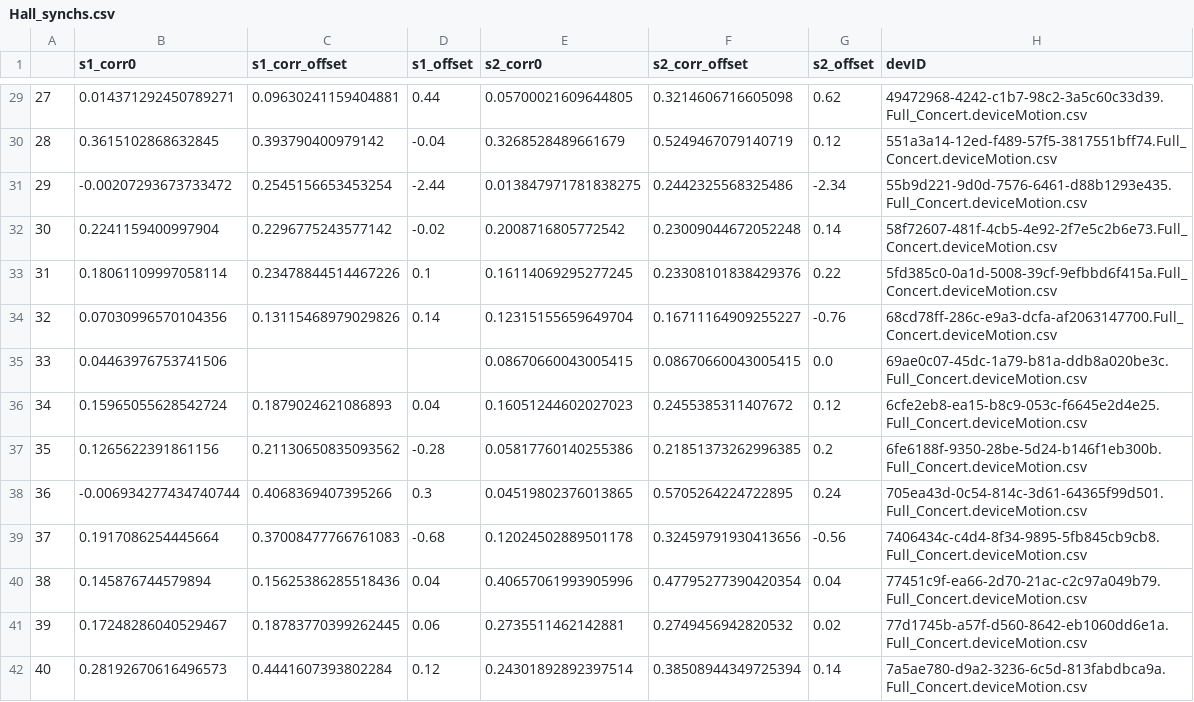
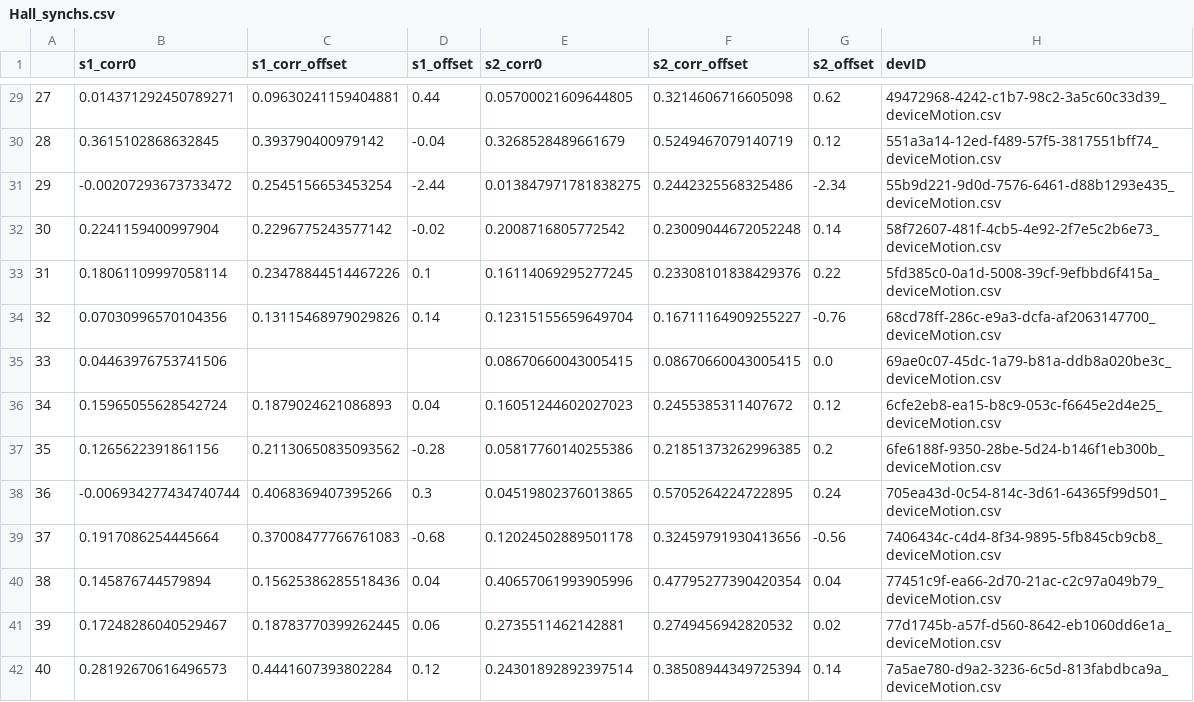
Before and after one commit to finn42/MusicLabCopenhegan_MotionAlignment, a CSV file: timing/Hall_synchs.csv, drawn as a sheet; only a part is shown, gaps mark what is left out; the diff covers the shown part only.

```diff
--- a/timing/Hall_synchs.csv
+++ b/timing/Hall_synchs.csv
@@ -29,14 +29,14 @@
-27,0.014371292450789271,0.09630241159404881,0.44,0.05700021609644805,0.3214606716605098,0.62,49472968-4242-c1b7-98c2-3a5c60c33d39.Full_Concert.deviceMotion.csv
-28,0.3615102868632845,0.393790400979142,-0.04,0.3268528489661679,0.5249467079140719,0.12,551a3a14-12ed-f489-57f5-3817551bff74.Full_Concert.deviceMotion.csv
-29,-0.00207293673733472,0.2545156653453254,-2.44,0.013847971781838275,0.2442325568325486,-2.34,55b9d221-9d0d-7576-6461-d88b1293e435.Full_Concert.deviceMotion.csv
-30,0.2241159400997904,0.2296775243577142,-0.02,0.2008716805772542,0.23009044672052248,0.14,58f72607-481f-4cb5-4e92-2f7e5c2b6e73.Full_Concert.deviceMotion.csv
-31,0.18061109997058114,0.23478844514467226,0.1,0.16114069295277245,0.23308101838429376,0.22,5fd385c0-0a1d-5008-39cf-9efbbd6f415a.Full_Concert.deviceMotion.csv
-32,0.07030996570104356,0.13115468979029826,0.14,0.12315155659649704,0.16711164909255227,-0.76,68cd78ff-286c-e9a3-dcfa-af2063147700.Full_Concert.deviceMotion.csv
-33,0.04463976753741506,,,0.08670660043005415,0.08670660043005415,0.0,69ae0c07-45dc-1a79-b81a-ddb8a020be3c.Full_Concert.deviceMotion.csv
-34,0.15965055628542724,0.1879024621086893,0.04,0.16051244602027023,0.2455385311407672,0.12,6cfe2eb8-ea15-b8c9-053c-f6645e2d4e25.Full_Concert.deviceMotion.csv
-35,0.1265622391861156,0.21130650835093562,-0.28,0.05817760140255386,0.21851373262996385,0.2,6fe6188f-9350-28be-5d24-b146f1eb300b.Full_Concert.deviceMotion.csv
-36,-0.006934277434740744,0.4068369407395266,0.3,0.04519802376013865,0.5705264224722895,0.24,705ea43d-0c54-814c-3d61-64365f99d501.Full_Concert.deviceMotion.csv
-37,0.1917086254445664,0.37008477766761083,-0.68,0.12024502889501178,0.32459791930413656,-0.56,7406434c-c4d4-8f34-9895-5fb845cb9cb8.Full_Concert.deviceMotion.csv
-38,0.145876744579894,0.15625386285518436,0.04,0.40657061993905996,0.47795277390420354,0.04,77451c9f-ea66-2d70-21ac-c2c97a049b79.Full_Concert.deviceMotion.csv
-39,0.17248286040529467,0.18783770399262445,0.06,0.2735511462142881,0.2749456942820532,0.02,77d1745b-a57f-d560-8642-eb1060dd6e1a.Full_Concert.deviceMotion.csv
-40,0.28192670616496573,0.4441607393802284,0.12,0.24301892892397514,0.38508944349725394,0.14,7a5ae780-d9a2-3236-6c5d-813fabdbca9a.Full_Concert.deviceMotion.csv
+27,0.014371292450789271,0.09630241159404881,0.44,0.05700021609644805,0.3214606716605098,0.62,49472968-4242-c1b7-98c2-3a5c60c33d39_deviceMotion.csv
+28,0.3615102868632845,0.393790400979142,-0.04,0.3268528489661679,0.5249467079140719,0.12,551a3a14-12ed-f489-57f5-3817551bff74_deviceMotion.csv
+29,-0.00207293673733472,0.2545156653453254,-2.44,0.013847971781838275,0.2442325568325486,-2.34,55b9d221-9d0d-7576-6461-d88b1293e435_deviceMotion.csv
+30,0.2241159400997904,0.2296775243577142,-0.02,0.2008716805772542,0.23009044672052248,0.14,58f72607-481f-4cb5-4e92-2f7e5c2b6e73_deviceMotion.csv
+31,0.18061109997058114,0.23478844514467226,0.1,0.16114069295277245,0.23308101838429376,0.22,5fd385c0-0a1d-5008-39cf-9efbbd6f415a_deviceMotion.csv
+32,0.07030996570104356,0.13115468979029826,0.14,0.12315155659649704,0.16711164909255227,-0.76,68cd78ff-286c-e9a3-dcfa-af2063147700_deviceMotion.csv
+33,0.04463976753741506,,,0.08670660043005415,0.08670660043005415,0.0,69ae0c07-45dc-1a79-b81a-ddb8a020be3c_deviceMotion.csv
+34,0.15965055628542724,0.1879024621086893,0.04,0.16051244602027023,0.2455385311407672,0.12,6cfe2eb8-ea15-b8c9-053c-f6645e2d4e25_deviceMotion.csv
+35,0.1265622391861156,0.21130650835093562,-0.28,0.05817760140255386,0.21851373262996385,0.2,6fe6188f-9350-28be-5d24-b146f1eb300b_deviceMotion.csv
+36,-0.006934277434740744,0.4068369407395266,0.3,0.04519802376013865,0.5705264224722895,0.24,705ea43d-0c54-814c-3d61-64365f99d501_deviceMotion.csv
+37,0.1917086254445664,0.37008477766761083,-0.68,0.12024502889501178,0.32459791930413656,-0.56,7406434c-c4d4-8f34-9895-5fb845cb9cb8_deviceMotion.csv
+38,0.145876744579894,0.15625386285518436,0.04,0.40657061993905996,0.47795277390420354,0.04,77451c9f-ea66-2d70-21ac-c2c97a049b79_deviceMotion.csv
+39,0.17248286040529467,0.18783770399262445,0.06,0.2735511462142881,0.2749456942820532,0.02,77d1745b-a57f-d560-8642-eb1060dd6e1a_deviceMotion.csv
+40,0.28192670616496573,0.4441607393802284,0.12,0.24301892892397514,0.38508944349725394,0.14,7a5ae780-d9a2-3236-6c5d-813fabdbca9a_deviceMotion.csv
```
Also changed, not shown: 66 edited cells elsewhere in this file, timing/Rem_synchs.csv, 16 other files.
